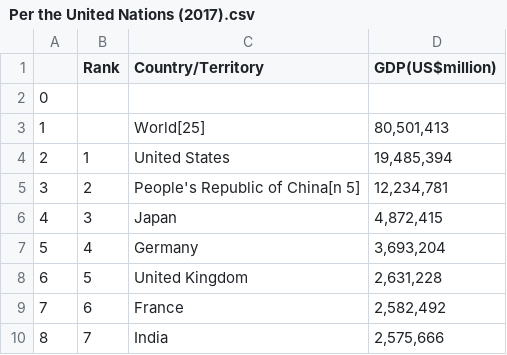
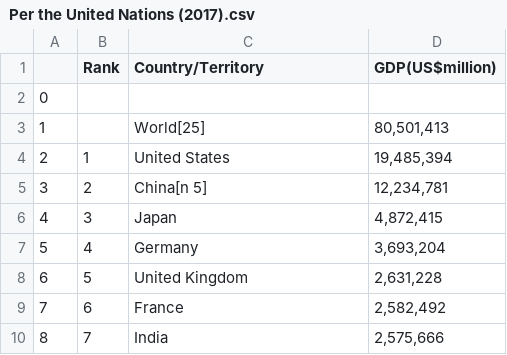
Before and after one commit to hieuchnguyen/hieuchnguyen.github.io, a CSV file: teaching/data-analytics/Per the United Nations (2017).csv, drawn as a sheet; only a part is shown.

```diff
--- a/teaching/data-analytics/Per the United Nations (2017).csv
+++ b/teaching/data-analytics/Per the United Nations (2017).csv
@@ -4,3 +4,3 @@
 2,1,United States,"19,485,394"
-3,2,People's Republic of China[n 5],"12,234,781"
+3,2,China[n 5],"12,234,781"
 4,3,Japan,"4,872,415"
```
Also changed, not shown: teaching/data-analytics/Per the International Monetary Fund (2019 estimates).csv, teaching/data-analytics/titanic_output.csv, 14 other files.
